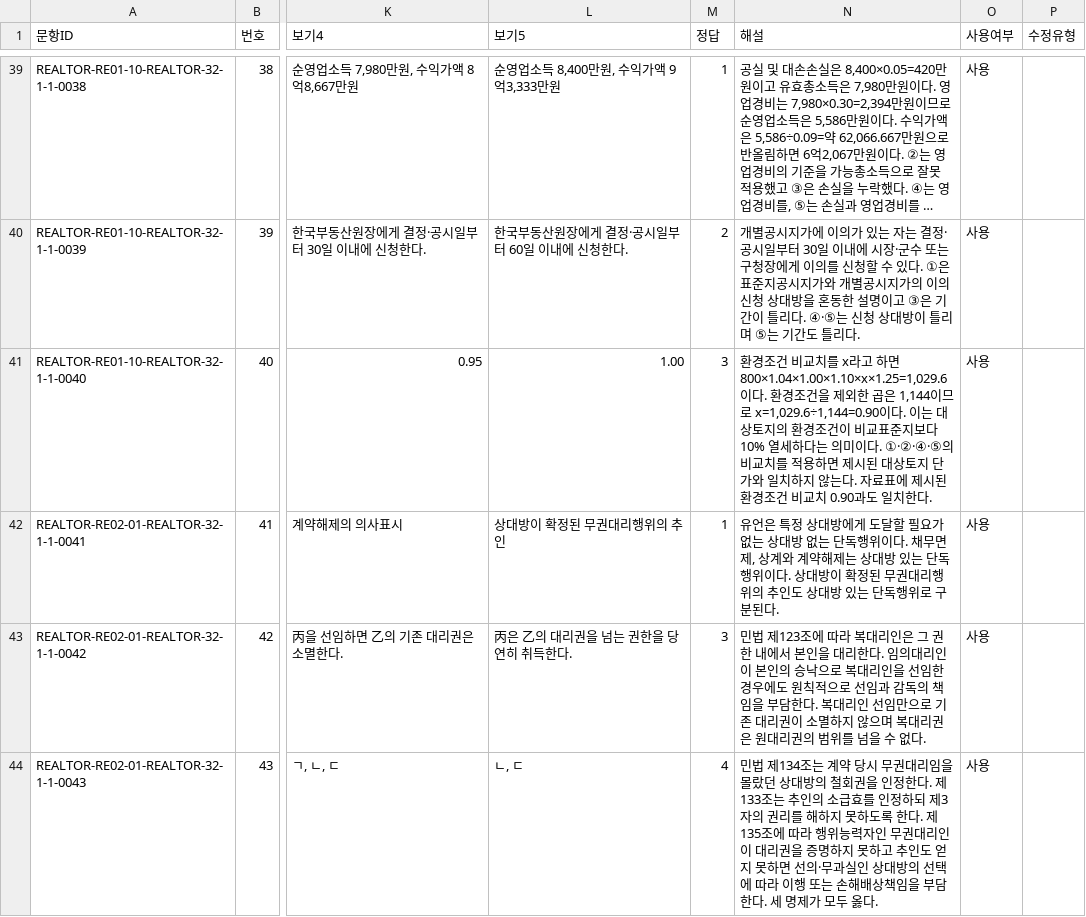
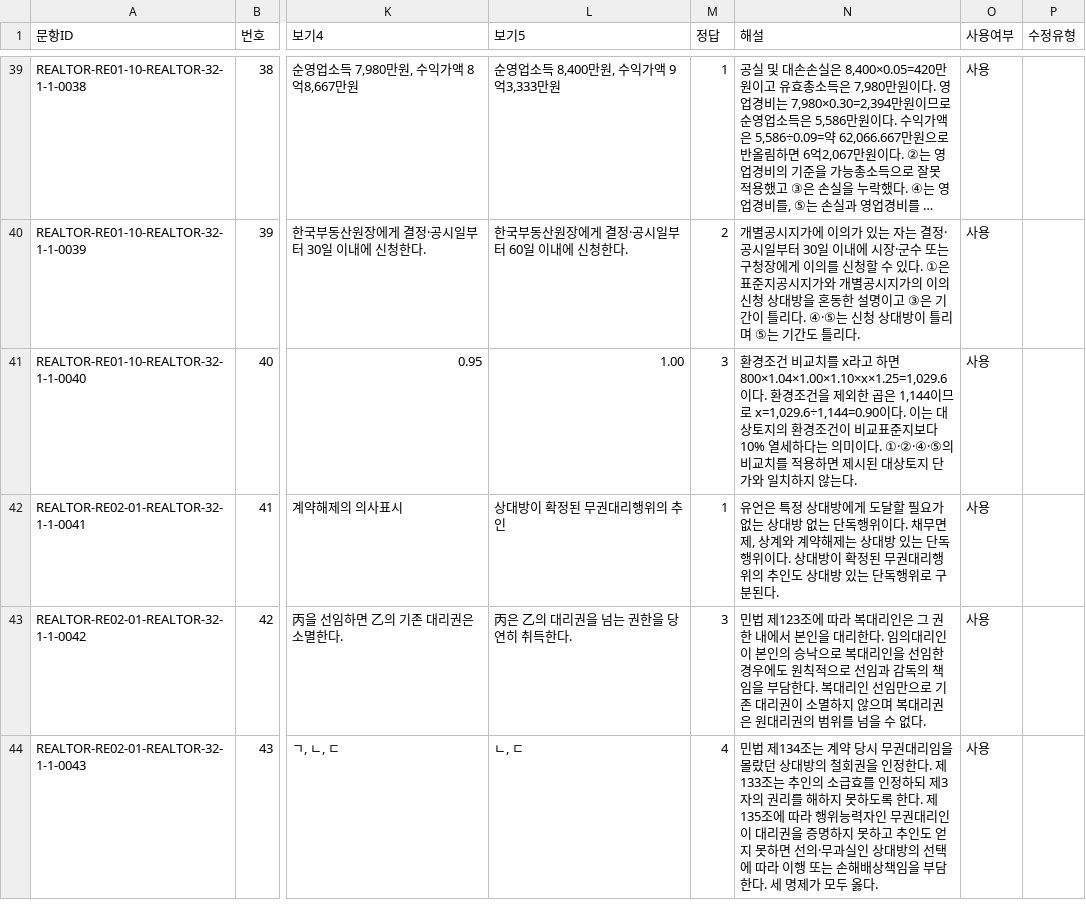
Before and after one commit to noh73010/education-webapp, a CSV file: generated/realtor/realtor_32-1-1.csv, drawn as a sheet; only a part is shown, gaps mark what is left out; long unchanged cells end in …; the diff names each change by its address in the sheet, - before the commit and + after, or states it on an @@ line.

Commit message:
Rebuild four realtor question images to match question conditions

```diff
--- a/generated/realtor/realtor_32-1-1.csv
+++ b/generated/realtor/realtor_32-1-1.csv
-N41 (해설): …않는다. 자료표에 제시된 환경조건 비교치 0.90과도 일치한다.
+N41 (해설): …않는다.
```
Also changed, not shown: generated/realtor/realtor_30-2-2.csv, 4 other files.
